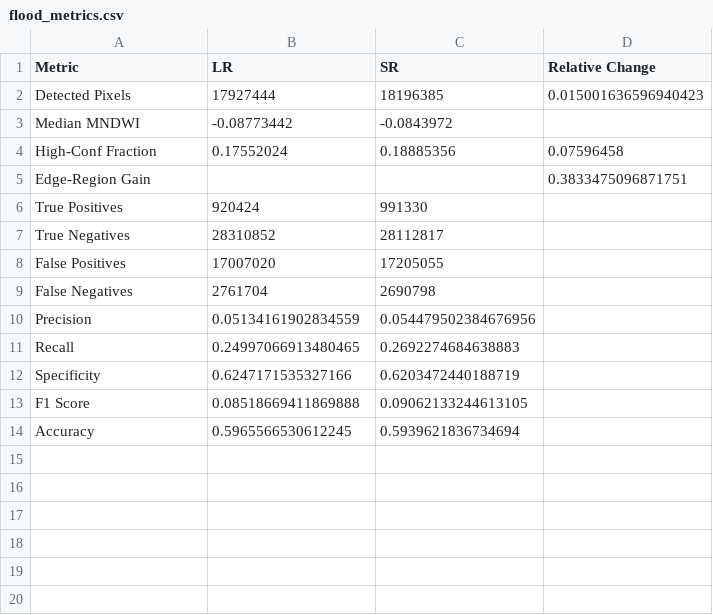
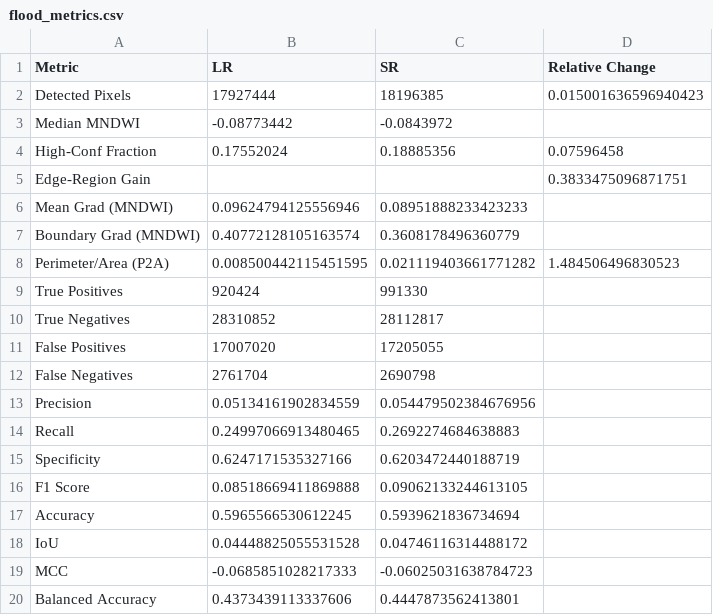
Before and after one commit to ESAOpenSR/spectral_usecases, a CSV file: metrics/flood_metrics.csv, drawn as a sheet; the diff names each change by its address in the sheet, - before the commit and + after, or states it on an @@ line.

```diff
--- a/metrics/flood_metrics.csv
+++ b/metrics/flood_metrics.csv
+row 6: Mean Grad (MNDWI) | 0.09624794125556946 | 0.08951888233423233
+row 7: Boundary Grad (MNDWI) | 0.40772128105163574 | 0.3608178496360779
+row 8: Perimeter/Area (P2A) | 0.008500442115451595 | 0.021119403661771282 | 1.484506496830523
+row 18: IoU | 0.04448825055531528 | 0.04746116314488172
+row 19: MCC | -0.0685851028217333 | -0.06025031638784723
+row 20: Balanced Accuracy | 0.4373439113337606 | 0.4447873562413801
```
Also changed, not shown: metrics/burnscar_metrics.csv, 4 other files.
